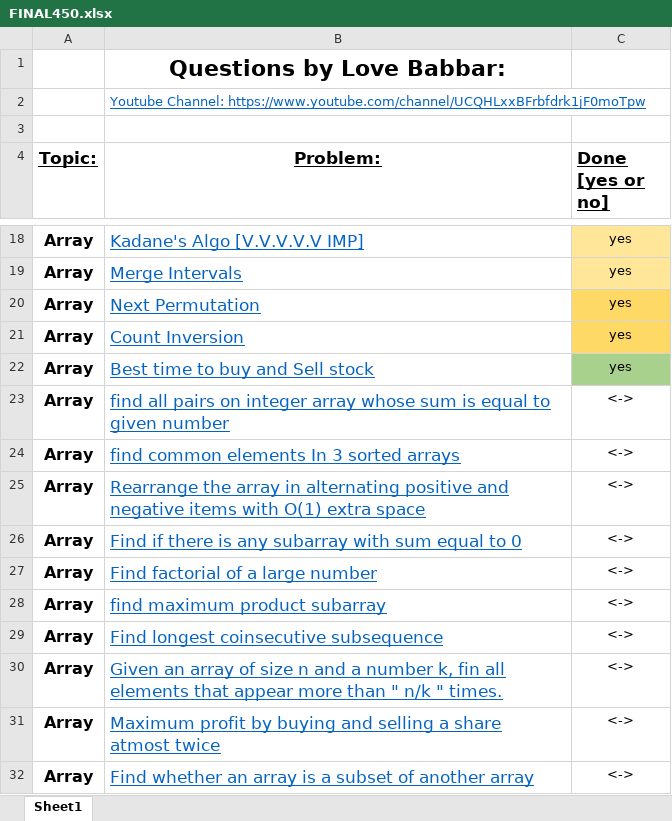
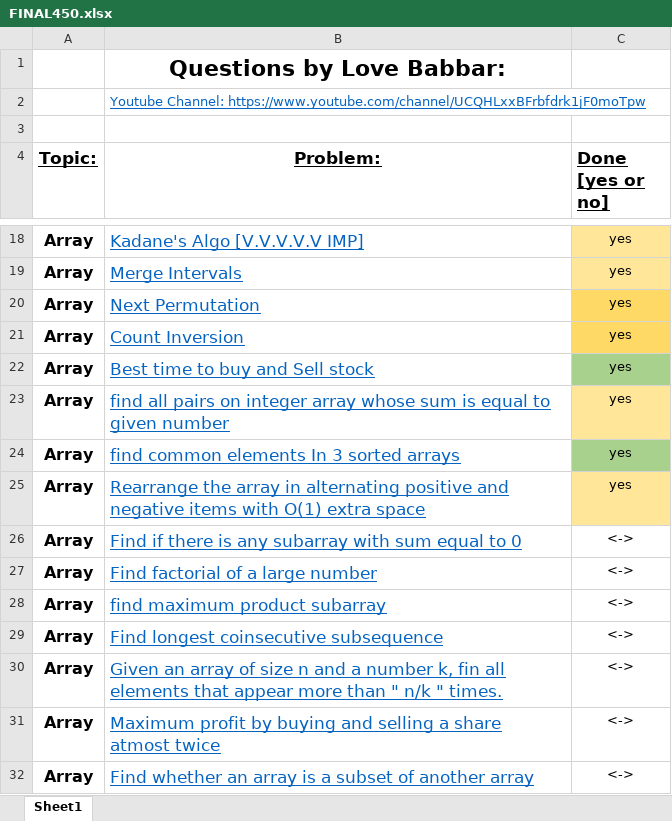
Before and after one commit to Ichigo27/lovebabbar-dsa-sheet, an Excel workbook: FINAL450.xlsx, sheet Sheet1, drawn as a sheet; only a part is shown, gaps mark what is left out; values as stored, in another font and other column widths than the file's, no borders; the diff names each change by its address in the sheet, - before the commit and + after, or states it on an @@ line.

```diff
--- a/FINAL450.xlsx (sheet Sheet1)
+++ b/FINAL450.xlsx (sheet Sheet1)
-C23:C25 (Done [yes or no]): <->
+C23:C25 (Done [yes or no]): yes
-C23 fill: none
+C23 fill: #FFE699
-C24 fill: none
+C24 fill: #A9D18E
-C25 fill: none
+C25 fill: #FFE699
```
Also changed, not shown: 4 other files.
